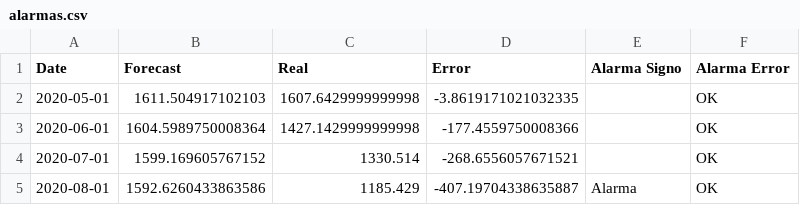
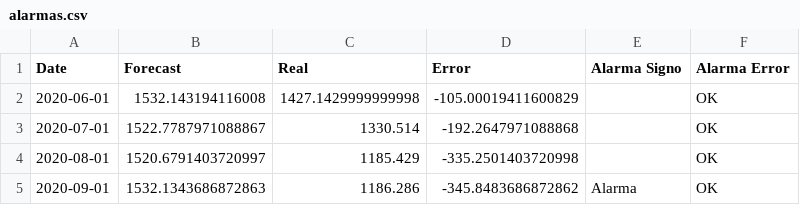
Before and after one commit to davidrivera62/Monitoring, a CSV file: alarmas.csv, drawn as a sheet.

```diff
--- a/alarmas.csv
+++ b/alarmas.csv
@@ -1,5 +1,5 @@
 Date,Forecast,Real,Error,Alarma Signo,Alarma Error
-2020-05-01,1611.504917102103,1607.6429999999998,-3.8619171021032335,,OK
-2020-06-01,1604.5989750008364,1427.1429999999998,-177.4559750008366,,OK
-2020-07-01,1599.169605767152,1330.514,-268.6556057671521,,OK
-2020-08-01,1592.6260433863586,1185.429,-407.19704338635887,Alarma,OK
+2020-06-01,1532.143194116008,1427.1429999999998,-105.00019411600829,,OK
+2020-07-01,1522.7787971088867,1330.514,-192.2647971088868,,OK
+2020-08-01,1520.6791403720997,1185.429,-335.2501403720998,,OK
+2020-09-01,1532.1343686872863,1186.286,-345.8483686872862,Alarma,OK
```
Also changed, not shown: alarma_real_new.csv, 4 other files.
